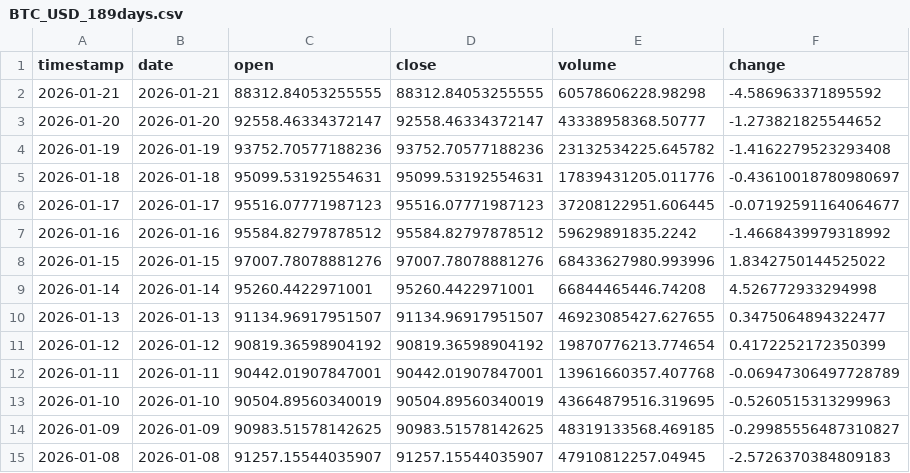
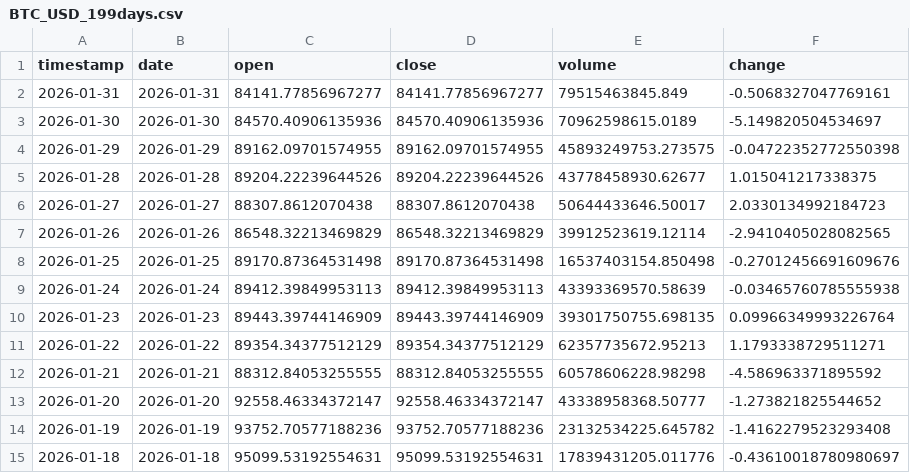
Before and after one commit to ozkanuysal/bitcoin_pred, a CSV file: data/BTC_USD_199days.csv (was data/BTC_USD_189days.csv), drawn as a sheet; only a part is shown; the shorter side is filled out with more unchanged rows.

```diff
--- a/data/BTC_USD_189days.csv
+++ b/data/BTC_USD_199days.csv
@@ -1,2 +1,12 @@
 timestamp,date,open,close,volume,change
+2026-01-31,2026-01-31,84141.77856967277,84141.77856967277,79515463845.849,-0.5068327047769161
+2026-01-30,2026-01-30,84570.40906135936,84570.40906135936,70962598615.0189,-5.149820504534697
+2026-01-29,2026-01-29,89162.09701574955,89162.09701574955,45893249753.273575,-0.04722352772550398
+2026-01-28,2026-01-28,89204.22239644526,89204.22239644526,43778458930.62677,1.015041217338375
+2026-01-27,2026-01-27,88307.8612070438,88307.8612070438,50644433646.50017,2.0330134992184723
+2026-01-26,2026-01-26,86548.32213469829,86548.32213469829,39912523619.12114,-2.9410405028082565
+2026-01-25,2026-01-25,89170.87364531498,89170.87364531498,16537403154.850498,-0.27012456691609676
+2026-01-24,2026-01-24,89412.39849953113,89412.39849953113,43393369570.58639,-0.03465760785555938
+2026-01-23,2026-01-23,89443.39744146909,89443.39744146909,39301750755.698135,0.09966349993226764
+2026-01-22,2026-01-22,89354.34377512129,89354.34377512129,62357735672.95213,1.1793338729511271
 2026-01-21,2026-01-21,88312.84053255555,88312.84053255555,60578606228.98298,-4.586963371895592
```
Also changed, not shown: 1 other file.
